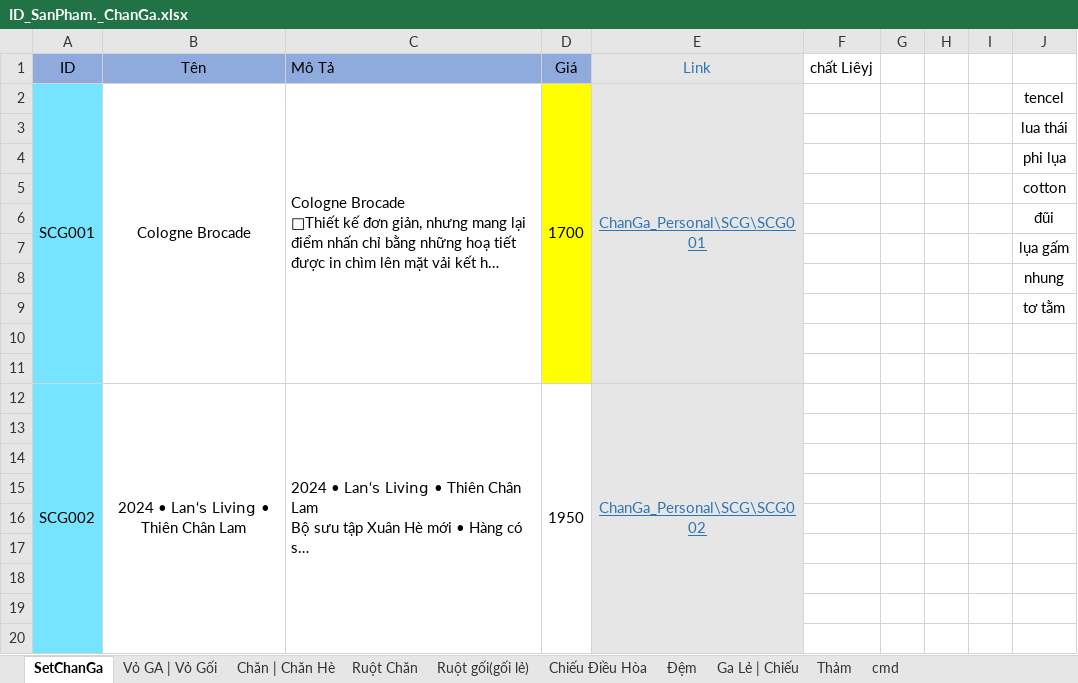
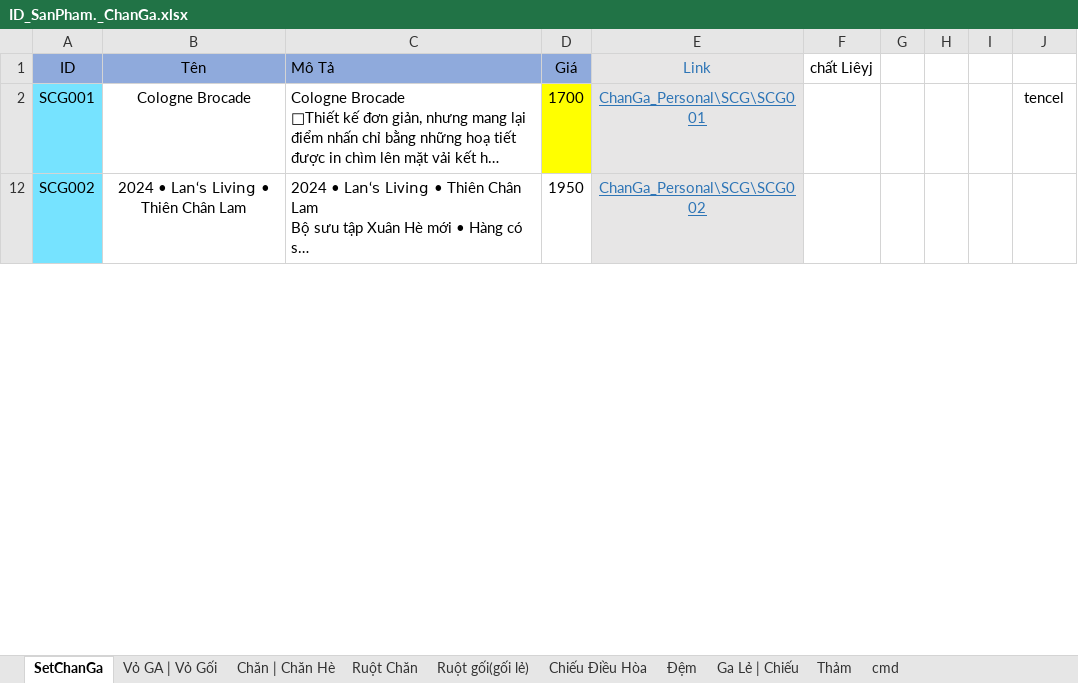
Before and after one commit to duonglc27092000/ChanGa, an Excel workbook: ID_SanPham._ChanGa.xlsx, sheet SetChanGa, drawn as a sheet; only a part is shown; long unchanged cells end in …; values as stored, in another font and other column widths than the file's, no borders; the diff covers the shown part only; the diff names each change by its address in the sheet, - before the commit and + after, or states it on an @@ line.

```diff
--- a/ID_SanPham._ChanGa.xlsx (sheet SetChanGa)
+++ b/ID_SanPham._ChanGa.xlsx (sheet SetChanGa)
-A2:A11 merged
-B2:B11 merged
-C2:C11 merged
-D2:D11 merged
-E2:E11 merged
@@ row 3 hidden:  |  |  |  |  |  |  |  |  | lua thái @@
@@ row 4 hidden:  |  |  |  |  |  |  |  |  | phi lụa @@
@@ row 5 hidden:  |  |  |  |  |  |  |  |  | cotton @@
@@ row 6 hidden:  |  |  |  |  |  |  |  |  | đũi @@
@@ row 7 hidden:  |  |  |  |  |  |  |  |  | lụa gấm @@
@@ row 8 hidden:  |  |  |  |  |  |  |  |  | nhung @@
@@ row 9 hidden:  |  |  |  |  |  |  |  |  | tơ tằm @@
-row 10: (empty)
-row 11: (empty)
-A12:A23 merged
-B12:B23 merged
-C12:C23 merged
-D12:D23 merged
-E12:E23 merged
-row 13: (empty)
-row 14: (empty)
-row 15: (empty)
-row 16: (empty)
-row 17: (empty)
-row 18: (empty)
-row 19: (empty)
-row 20: (empty)
```
Also changed, not shown: 52 removed rows, 104 hidden or unhidden rows and merged cells elsewhere in this sheet, 5 other files.
